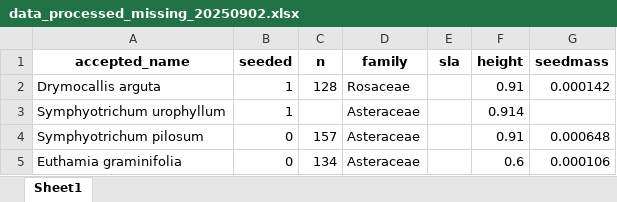
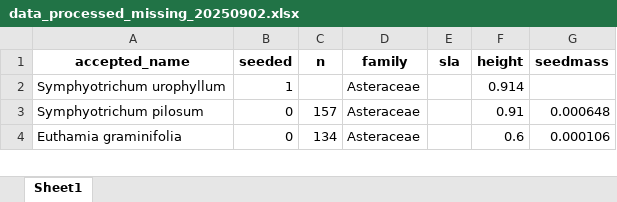
Before and after one commit to markus1bauer/2025_greeen_prairie, an Excel workbook: data/processed/data_processed_missing_20250902.xlsx, sheet Sheet1, drawn as a sheet; only a part is shown; values as stored, in another font and other column widths than the file's, no borders; the diff names each change by its address in the sheet, - before the commit and + after, or states it on an @@ line.

```diff
--- a/data/processed/data_processed_missing_20250902.xlsx (sheet Sheet1)
+++ b/data/processed/data_processed_missing_20250902.xlsx (sheet Sheet1)
-row 2: Drymocallis arguta | 1 | 128 | Rosaceae |  | 0.91 | 0.000142
```
Also changed, not shown: 6 other files.
